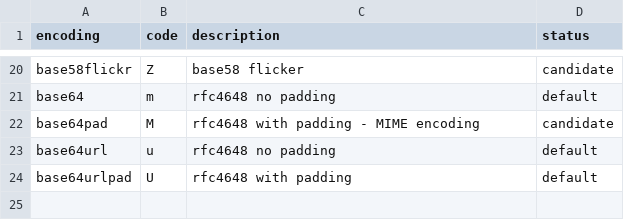
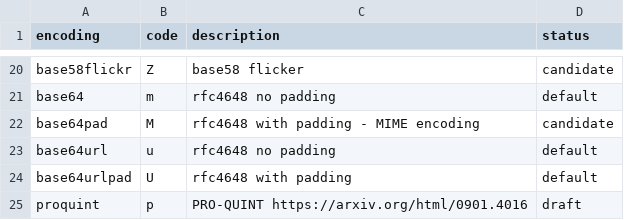
Before and after one commit to multiformats/multibase, a CSV file: multibase.csv, drawn as a sheet; only a part is shown, gaps mark what is left out.

Commit message:
feat: add proquint (#78)
* feat: add proquint

We're removing proquint support from IPNS and making it a multibase. I've chosen `p` or "pro-" so proquints are always fully pronounceable.

```diff
--- a/multibase.csv
+++ b/multibase.csv
@@ -24 +24,2 @@ base64url,         u,    rfc4648 no padding,
 base64urlpad,      U,    rfc4648 with padding,                                     default
+proquint,          p,    PRO-QUINT https://arxiv.org/html/0901.4016,               draft
```
Also changed, not shown: 2 other files.
